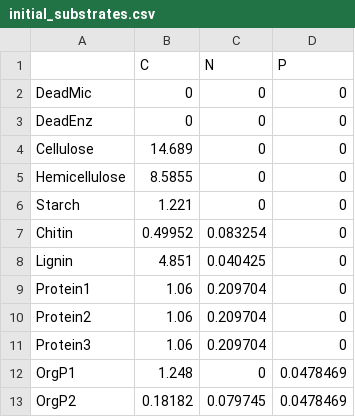
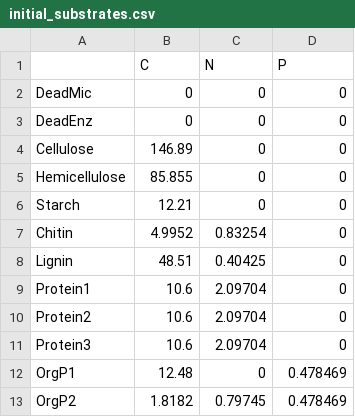
Before and after one commit to Luciana-cloud/DEMENT_gradcatch, a CSV file: DEMENT/SP01/input/initial_substrates.csv, drawn as a sheet.

```diff
--- a/DEMENT/SP01/input/initial_substrates.csv
+++ b/DEMENT/SP01/input/initial_substrates.csv
@@ -3,11 +3,11 @@ DeadMic,0,0,0
 DeadEnz,0,0,0
-Cellulose,14.689,0,0
-Hemicellulose,8.5855,0,0
-Starch,1.221,0,0
-Chitin,0.49952,0.083254,0
-Lignin,4.851,0.040425,0
-Protein1,1.06,0.209704,0
-Protein2,1.06,0.209704,0
-Protein3,1.06,0.209704,0
-OrgP1,1.248,0,0.0478469
-OrgP2,0.18182,0.079745,0.0478469
+Cellulose,146.89,0,0
+Hemicellulose,85.855,0,0
+Starch,12.21,0,0
+Chitin,4.9952,0.83254,0
+Lignin,48.51,0.40425,0
+Protein1,10.6,2.09704,0
+Protein2,10.6,2.09704,0
+Protein3,10.6,2.09704,0
+OrgP1,12.48,0,0.478469
+OrgP2,1.8182,0.79745,0.478469
```
Also changed, not shown: 5 other files.
